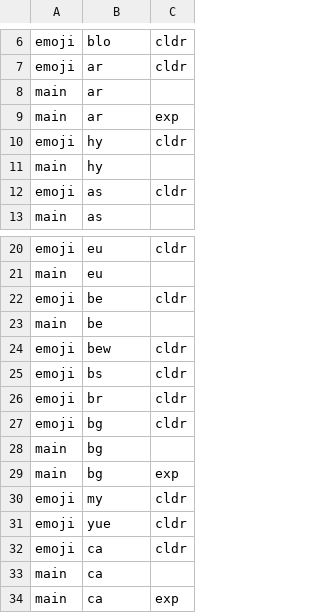
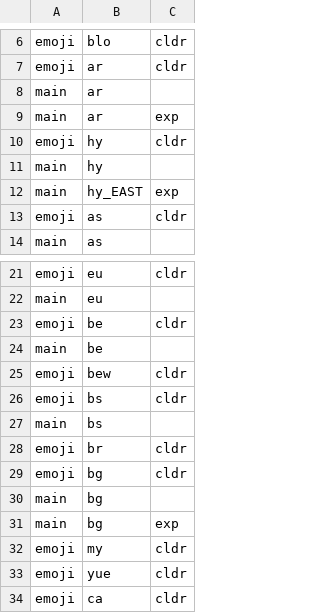
Before and after one commit to werunplugged/up_keyboard, a CSV file: app/src/main/assets/dictionaries_in_dict_repo.csv, drawn as a sheet; only a part is shown, gaps mark what is left out; the shorter side is filled out with more unchanged rows.

Commit message:
upgrade version and translations

```diff
--- a/app/src/main/assets/dictionaries_in_dict_repo.csv
+++ b/app/src/main/assets/dictionaries_in_dict_repo.csv
@@ -11,2 +11,3 @@ emoji,hy,cldr
 main,hy,
+main,hy_EAST,exp
 emoji,as,cldr
@@ -25,2 +26,3 @@ emoji,bew,cldr
 emoji,bs,cldr
+main,bs,
 emoji,br,cldr
```
Also changed, not shown: 8 other files.
